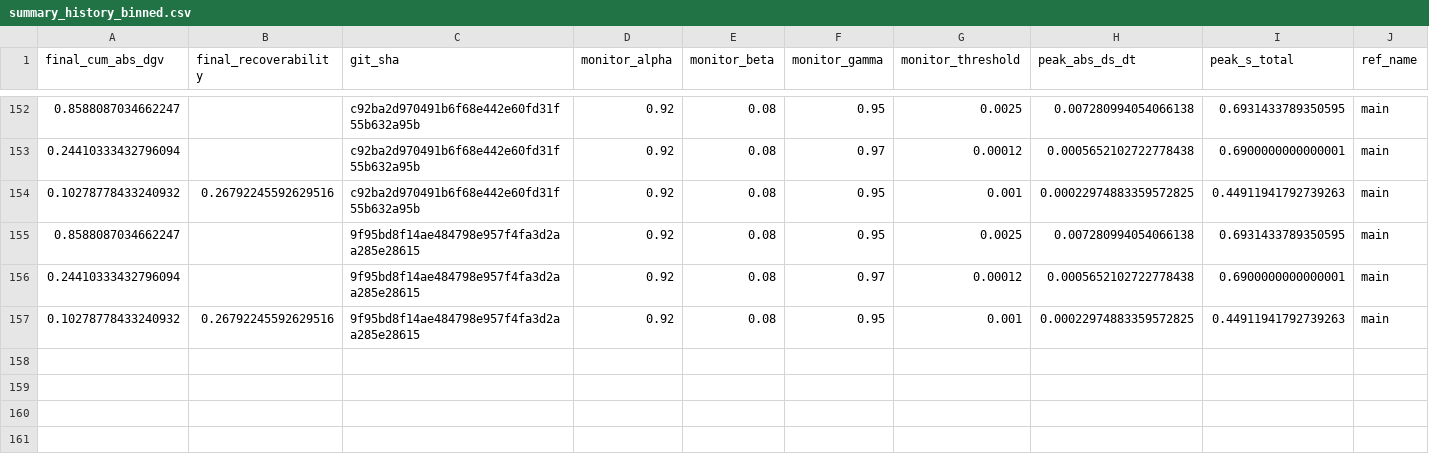
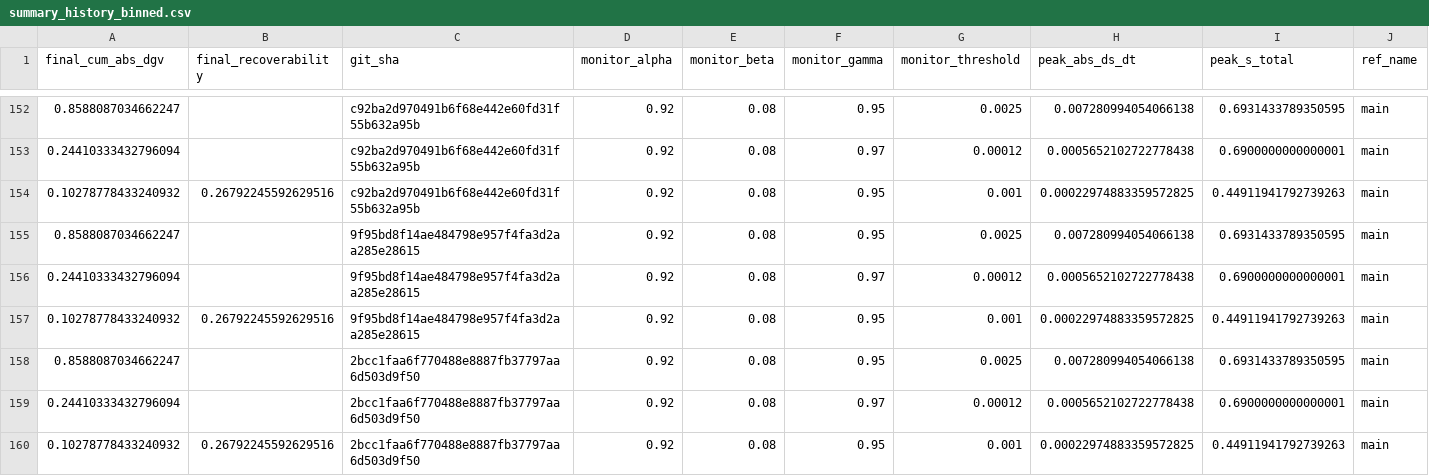
Before and after one commit to willshacklett/god-variable-theory, a CSV file: data/longitudinal/summary_history_binned.csv, drawn as a sheet; only a part is shown, gaps mark what is left out; rows hold the shown columns only; the diff names each change by its address in the sheet, - before the commit and + after, or states it on an @@ line.

```diff
--- a/data/longitudinal/summary_history_binned.csv
+++ b/data/longitudinal/summary_history_binned.csv
+row 158: 0.8588087034662247 |  | 2bcc1faa6f770488e8887fb37797aa6d503d9f50 | 0.92 | 0.08 | 0.95 | 0.0025 | 0.007280994054066138 | 0.6931433789350595 | main
+row 159: 0.24410333432796094 |  | 2bcc1faa6f770488e8887fb37797aa6d503d9f50 | 0.92 | 0.08 | 0.97 | 0.00012 | 0.0005652102722778438 | 0.6900000000000001 | main
+row 160: 0.10278778433240932 | 0.26792245592629516 | 2bcc1faa6f770488e8887fb37797aa6d503d9f50 | 0.92 | 0.08 | 0.95 | 0.001 | 0.00022974883359572825 | 0.44911941792739263 | main
```
Also changed, not shown: data/longitudinal/summary_history.csv.
